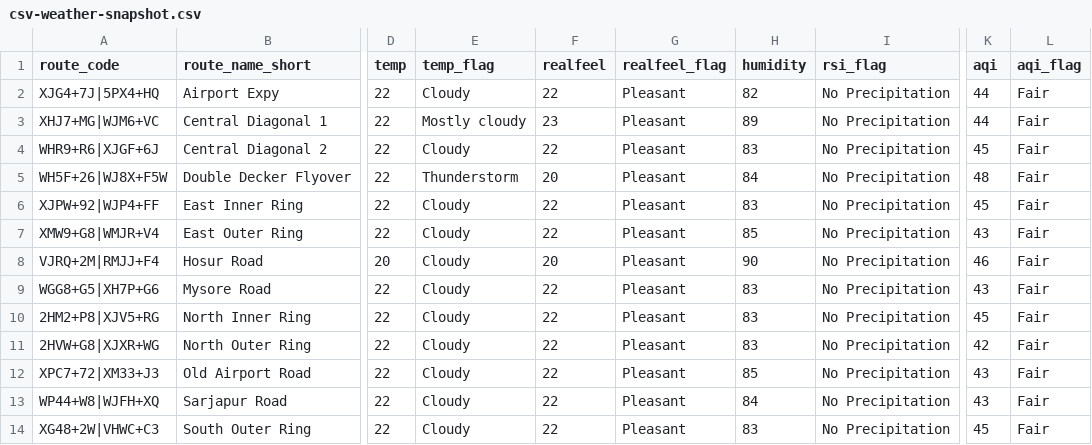
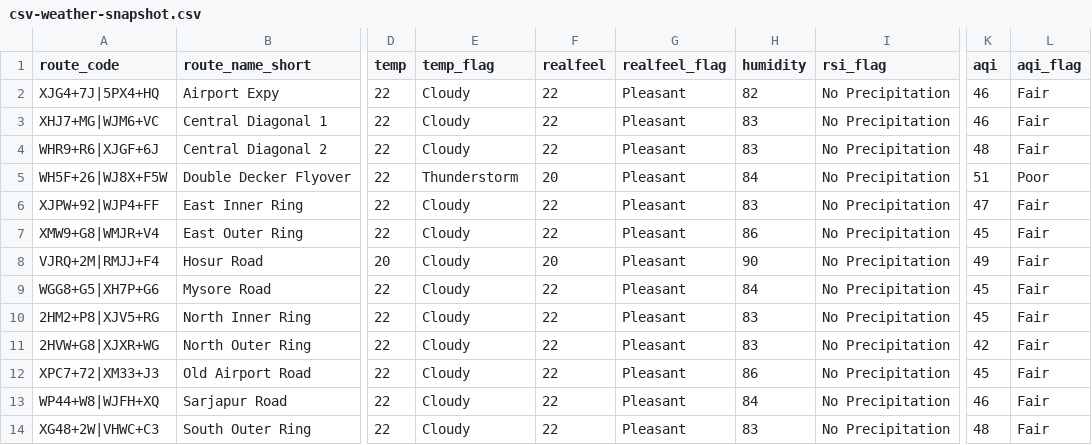
Before and after one commit to thecont1/traffic-monitor-lizard, a CSV file: data/csv-weather-snapshot.csv, drawn as a sheet; only a part is shown, gaps mark what is left out; the diff names each change by its address in the sheet, - before the commit and + after, or states it on an @@ line.

```diff
--- a/data/csv-weather-snapshot.csv
+++ b/data/csv-weather-snapshot.csv
-K2:K3 (aqi): 44
+K2:K3 (aqi): 46
-E3 (temp_flag): Mostly cloudy
+E3 (temp_flag): Cloudy
-F3 (realfeel): 23
+F3 (realfeel): 22
-H3 (humidity): 89
+H3 (humidity): 83
-K4 (aqi): 45
+K4 (aqi): 48
-K5 (aqi): 48
+K5 (aqi): 51
-L5 (aqi_flag): Fair
+L5 (aqi_flag): Poor
-K6 (aqi): 45
+K6 (aqi): 47
-H7 (humidity): 85
+H7 (humidity): 86
-K7 (aqi): 43
+K7 (aqi): 45
-K8 (aqi): 46
+K8 (aqi): 49
-H9 (humidity): 83
+H9 (humidity): 84
-K9 (aqi): 43
+K9 (aqi): 45
-H12 (humidity): 85
+H12 (humidity): 86
-K12 (aqi): 43
+K12 (aqi): 45
-K13 (aqi): 43
+K13 (aqi): 46
-K14 (aqi): 45
+K14 (aqi): 48
```
Also changed, not shown: 2 other files.
